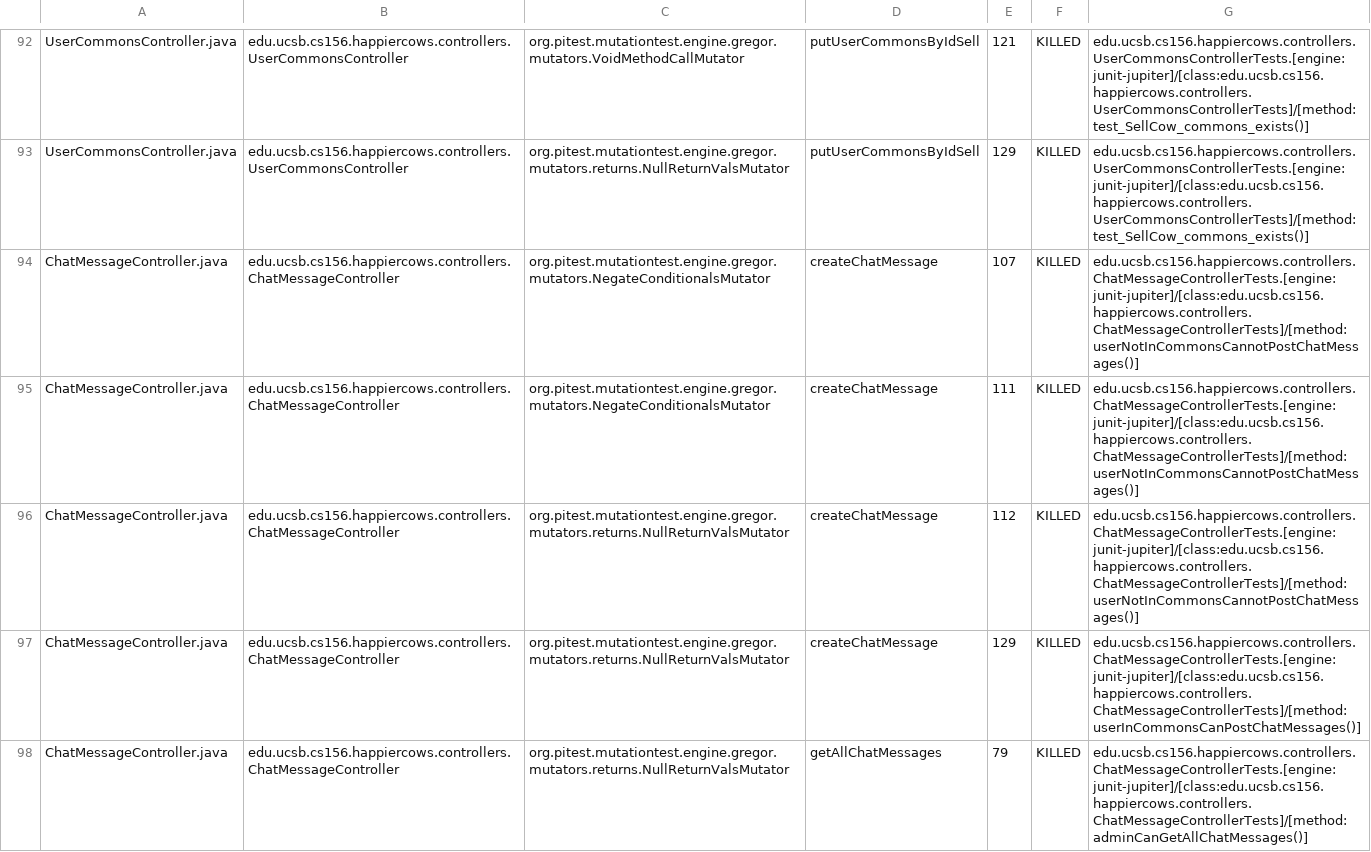
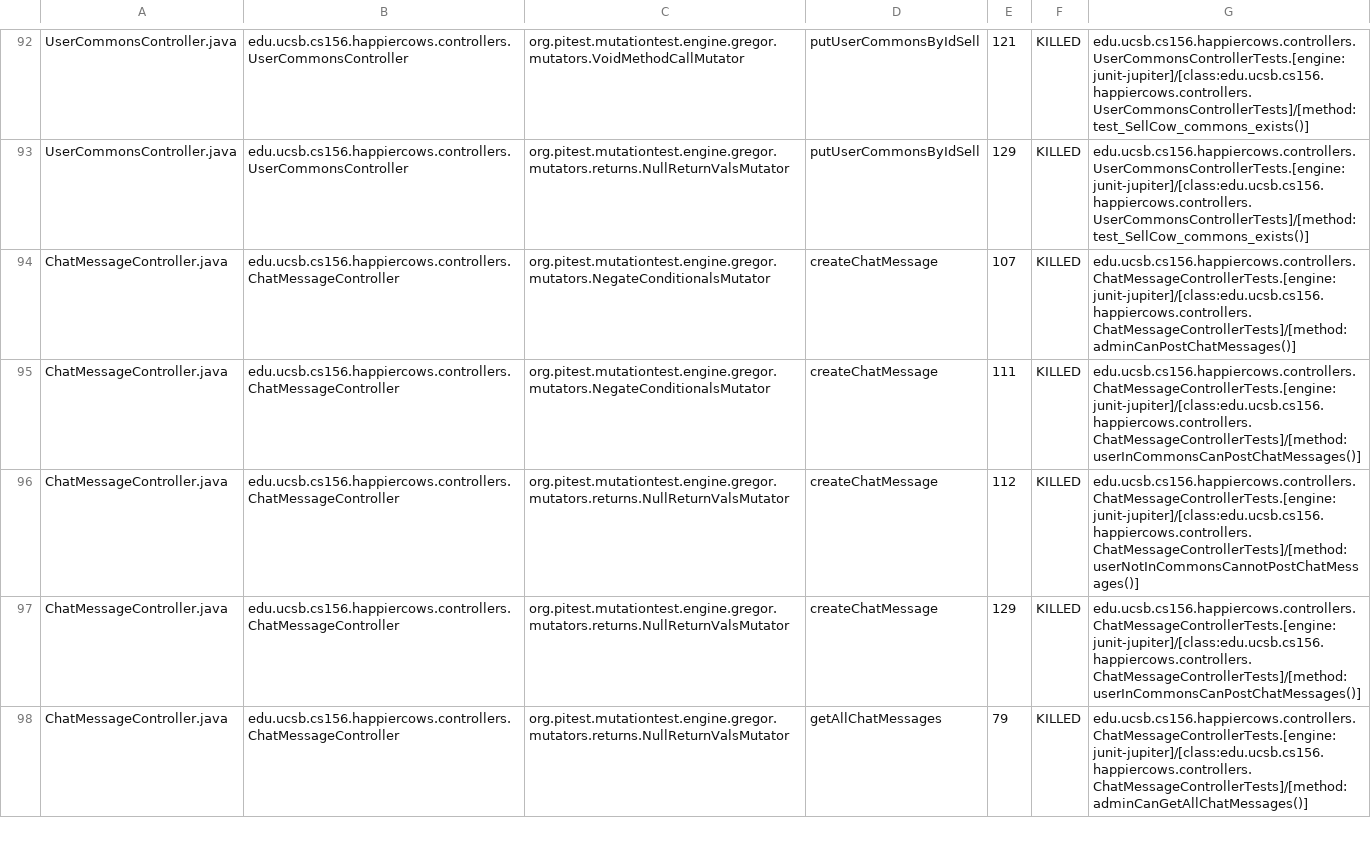
Before and after one commit to ucsb-cs156-w24/proj-happy-cows-w24-4pm-4, a CSV file: prs/30/pitest/mutations.csv, drawn as a sheet; only a part is shown, gaps mark what is left out; the diff covers the shown part only.

Commit message:
Deploying to gh-pages from @ ucsb-cs156-w24/proj-happy-cows-w24-4pm-4@8bc78afeac3e84c8032a2bf7808fe6fa2704c31e 🚀

```diff
--- a/prs/30/pitest/mutations.csv
+++ b/prs/30/pitest/mutations.csv
@@ -93,4 +93,4 @@ UserCommonsController.java,edu.ucsb.cs156.happiercows.controllers.UserCommonsCon
 UserCommonsController.java,edu.ucsb.cs156.happiercows.controllers.UserCommonsController,org.pitest.mutationtest.engine.gregor.mutators.returns.NullReturnValsMutator,putUserCommonsByIdSell,129,KILLED,edu.ucsb.cs156.happiercows.controllers.UserCommonsControllerTests.[engine:junit-jupiter]/[class:edu.ucsb.cs156.happiercows.controllers.UserCommonsControllerTests]/[method:test_SellCow_commons_exists()]
-ChatMessageController.java,edu.ucsb.cs156.happiercows.controllers.ChatMessageController,org.pitest.mutationtest.engine.gregor.mutators.NegateConditionalsMutator,createChatMessage,107,KILLED,edu.ucsb.cs156.happiercows.controllers.ChatMessageControllerTests.[engine:junit-jupiter]/[class:edu.ucsb.cs156.happiercows.controllers.ChatMessageControllerTests]/[method:userNotInCommonsCannotPostChatMessages()]
-ChatMessageController.java,edu.ucsb.cs156.happiercows.controllers.ChatMessageController,org.pitest.mutationtest.engine.gregor.mutators.NegateConditionalsMutator,createChatMessage,111,KILLED,edu.ucsb.cs156.happiercows.controllers.ChatMessageControllerTests.[engine:junit-jupiter]/[class:edu.ucsb.cs156.happiercows.controllers.ChatMessageControllerTests]/[method:userNotInCommonsCannotPostChatMessages()]
+ChatMessageController.java,edu.ucsb.cs156.happiercows.controllers.ChatMessageController,org.pitest.mutationtest.engine.gregor.mutators.NegateConditionalsMutator,createChatMessage,107,KILLED,edu.ucsb.cs156.happiercows.controllers.ChatMessageControllerTests.[engine:junit-jupiter]/[class:edu.ucsb.cs156.happiercows.controllers.ChatMessageControllerTests]/[method:adminCanPostChatMessages()]
+ChatMessageController.java,edu.ucsb.cs156.happiercows.controllers.ChatMessageController,org.pitest.mutationtest.engine.gregor.mutators.NegateConditionalsMutator,createChatMessage,111,KILLED,edu.ucsb.cs156.happiercows.controllers.ChatMessageControllerTests.[engine:junit-jupiter]/[class:edu.ucsb.cs156.happiercows.controllers.ChatMessageControllerTests]/[method:userInCommonsCanPostChatMessages()]
 ChatMessageController.java,edu.ucsb.cs156.happiercows.controllers.ChatMessageController,org.pitest.mutationtest.engine.gregor.mutators.returns.NullReturnValsMutator,createChatMessage,112,KILLED,edu.ucsb.cs156.happiercows.controllers.ChatMessageControllerTests.[engine:junit-jupiter]/[class:edu.ucsb.cs156.happiercows.controllers.ChatMessageControllerTests]/[method:userNotInCommonsCannotPostChatMessages()]
```
Also changed, not shown: 53 edited cells elsewhere in this file, 47 other files.
